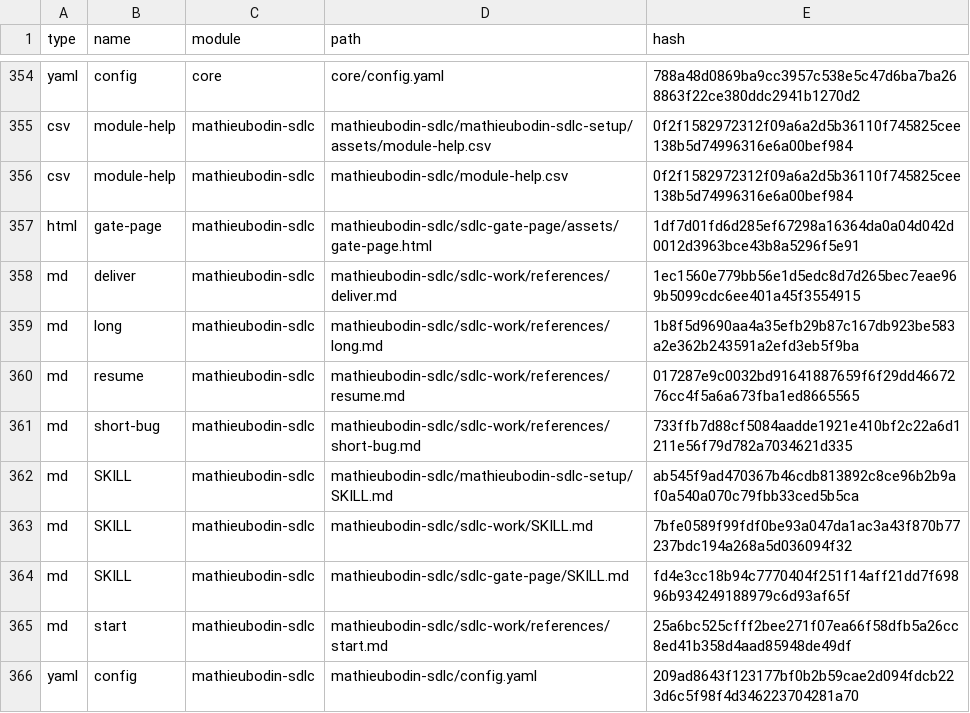
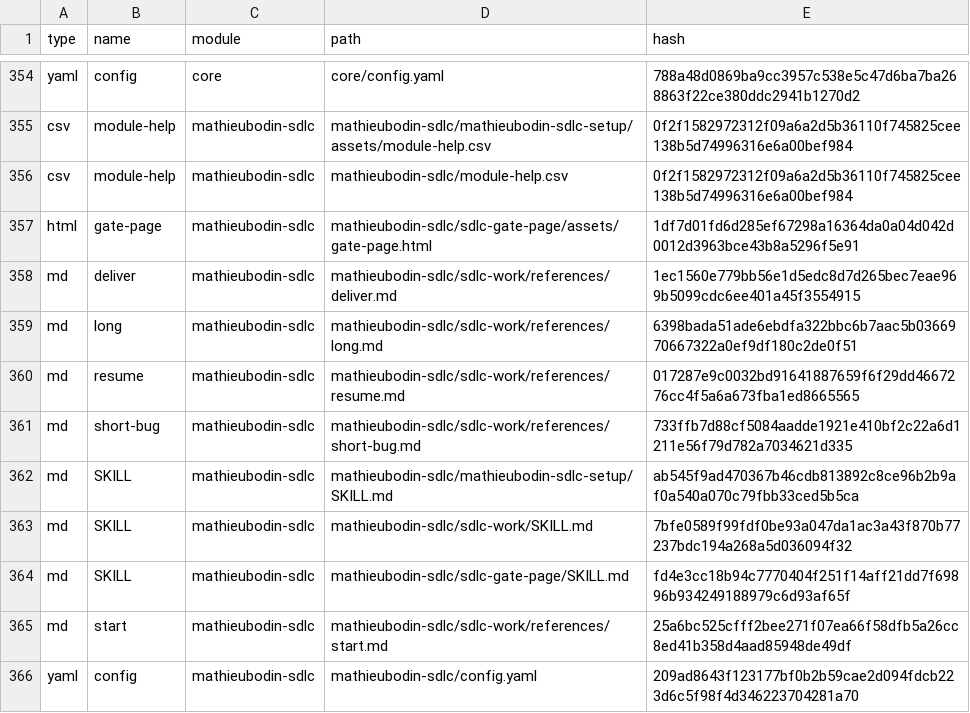
Before and after one commit to mathieubodin/scaleway-manager, a CSV file: _bmad/_config/files-manifest.csv, drawn as a sheet; only a part is shown, gaps mark what is left out.

```diff
--- a/_bmad/_config/files-manifest.csv
+++ b/_bmad/_config/files-manifest.csv
@@ -358,3 +358,3 @@ type,name,module,path,hash
 "md","deliver","mathieubodin-sdlc","mathieubodin-sdlc/sdlc-work/references/deliver.md","1ec1560e779bb56e1d5edc8d7d265bec7eae969b5099cdc6ee401a45f3554915"
-"md","long","mathieubodin-sdlc","mathieubodin-sdlc/sdlc-work/references/long.md","1b8f5d9690aa4a35efb29b87c167db923be583a2e362b243591a2efd3eb5f9ba"
+"md","long","mathieubodin-sdlc","mathieubodin-sdlc/sdlc-work/references/long.md","6398bada51ade6ebdfa322bbc6b7aac5b0366970667322a0ef9df180c2de0f51"
 "md","resume","mathieubodin-sdlc","mathieubodin-sdlc/sdlc-work/references/resume.md","017287e9c0032bd91641887659f6f29dd4667276cc4f5a6a673fba1ed8665565"
```
Also changed, not shown: 10 other files.
